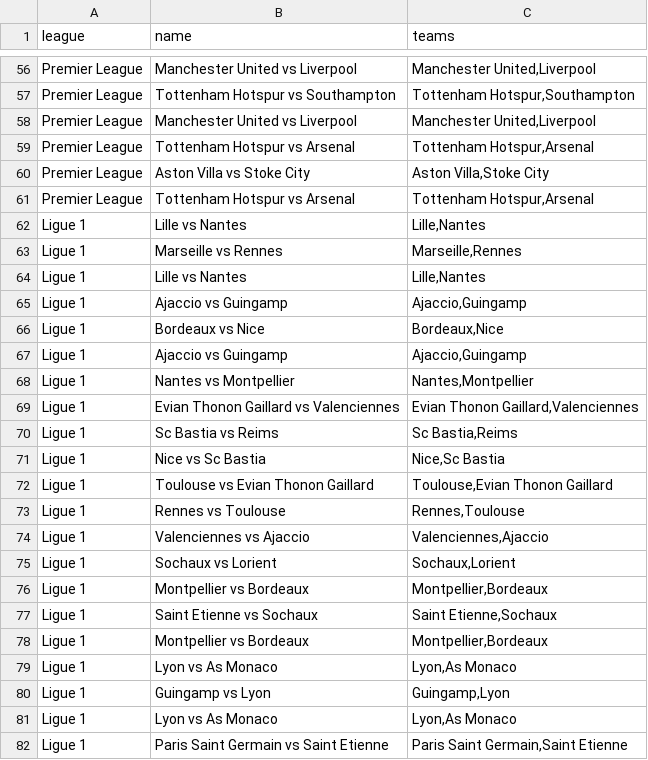
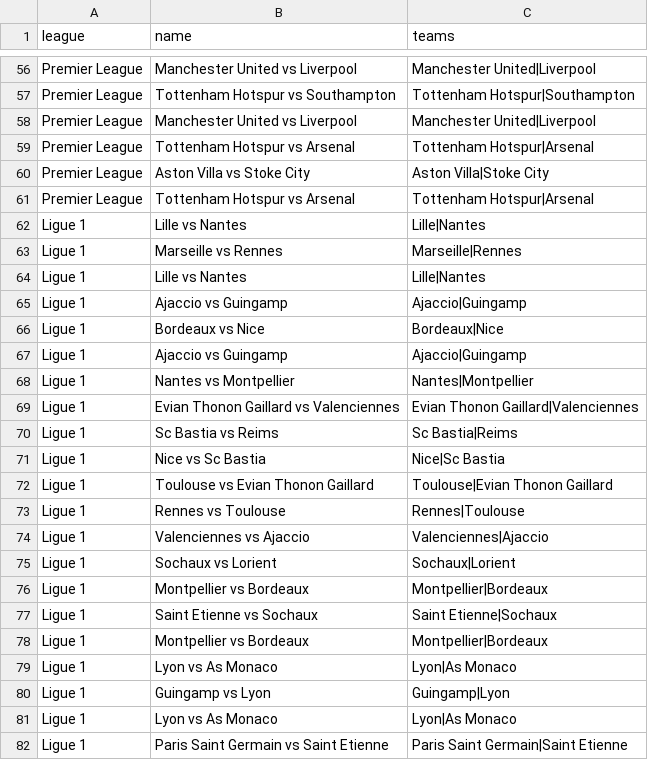
Before and after one commit to luongtran/tipster, a CSV file: db/sample_matches_csv/football.csv, drawn as a sheet; only a part is shown, gaps mark what is left out; the diff covers the shown part only; the diff names each change by its address in the sheet, - before the commit and + after, or states it on an @@ line.

```diff
--- a/db/sample_matches_csv/football.csv
+++ b/db/sample_matches_csv/football.csv
-C56 (teams): Manchester United,Liverpool
+C56 (teams): Manchester United|Liverpool
-C57 (teams): Tottenham Hotspur,Southampton
+C57 (teams): Tottenham Hotspur|Southampton
-C58 (teams): Manchester United,Liverpool
+C58 (teams): Manchester United|Liverpool
-C59 (teams): Tottenham Hotspur,Arsenal
+C59 (teams): Tottenham Hotspur|Arsenal
-C60 (teams): Aston Villa,Stoke City
+C60 (teams): Aston Villa|Stoke City
-C61 (teams): Tottenham Hotspur,Arsenal
+C61 (teams): Tottenham Hotspur|Arsenal
-C62 (teams): Lille,Nantes
+C62 (teams): Lille|Nantes
-C63 (teams): Marseille,Rennes
+C63 (teams): Marseille|Rennes
-C64 (teams): Lille,Nantes
+C64 (teams): Lille|Nantes
-C65 (teams): Ajaccio,Guingamp
+C65 (teams): Ajaccio|Guingamp
-C66 (teams): Bordeaux,Nice
+C66 (teams): Bordeaux|Nice
-C67 (teams): Ajaccio,Guingamp
+C67 (teams): Ajaccio|Guingamp
-C68 (teams): Nantes,Montpellier
+C68 (teams): Nantes|Montpellier
-C69 (teams): Evian Thonon Gaillard,Valenciennes
+C69 (teams): Evian Thonon Gaillard|Valenciennes
-C70 (teams): Sc Bastia,Reims
+C70 (teams): Sc Bastia|Reims
-C71 (teams): Nice,Sc Bastia
+C71 (teams): Nice|Sc Bastia
-C72 (teams): Toulouse,Evian Thonon Gaillard
+C72 (teams): Toulouse|Evian Thonon Gaillard
-C73 (teams): Rennes,Toulouse
+C73 (teams): Rennes|Toulouse
-C74 (teams): Valenciennes,Ajaccio
+C74 (teams): Valenciennes|Ajaccio
-C75 (teams): Sochaux,Lorient
+C75 (teams): Sochaux|Lorient
-C76 (teams): Montpellier,Bordeaux
+C76 (teams): Montpellier|Bordeaux
-C77 (teams): Saint Etienne,Sochaux
+C77 (teams): Saint Etienne|Sochaux
-C78 (teams): Montpellier,Bordeaux
+C78 (teams): Montpellier|Bordeaux
-C79 (teams): Lyon,As Monaco
+C79 (teams): Lyon|As Monaco
-C80 (teams): Guingamp,Lyon
+C80 (teams): Guingamp|Lyon
-C81 (teams): Lyon,As Monaco
+C81 (teams): Lyon|As Monaco
-C82 (teams): Paris Saint Germain,Saint Etienne
+C82 (teams): Paris Saint Germain|Saint Etienne
```
Also changed, not shown: 147 edited cells elsewhere in this file, 4 other files.
